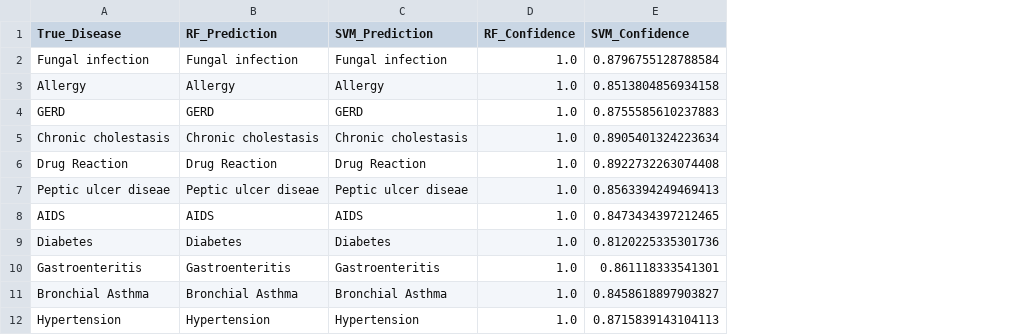
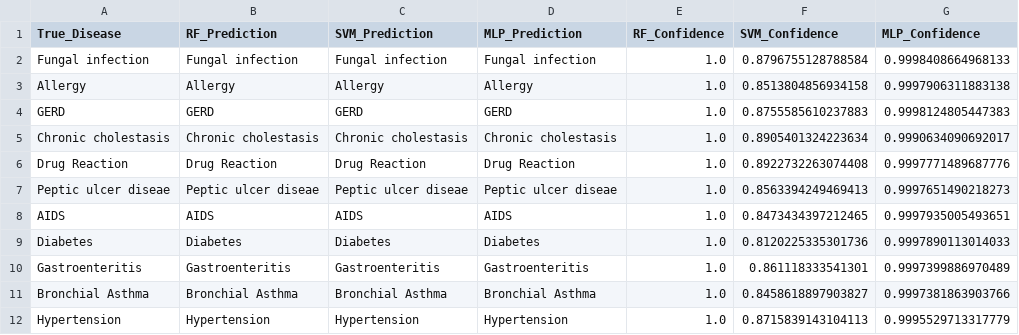
Before and after one commit to IyanekiB/Disease-Prediction-Model, a CSV file: Outputs/external_structured_test_predictions.csv, drawn as a sheet; only a part is shown; the diff names each change by its address in the sheet, - before the commit and + after, or states it on an @@ line.

```diff
--- a/Outputs/external_structured_test_predictions.csv
+++ b/Outputs/external_structured_test_predictions.csv
+column D (MLP_Prediction), rows 2-12: Fungal infection | Allergy | GERD | Chronic cholestasis | Drug Reaction | Peptic ulcer diseae | AIDS | Diabetes | Gastroenteritis | Bronchial Asthma | Hypertension
+column G (MLP_Confidence), rows 2-12: 0.9998408664968133 | 0.9997906311883138 | 0.9998124805447383 | 0.9990634090692017 | 0.9997771489687776 | 0.9997651490218273 | 0.9997935005493651 | 0.9997890113014033 | 0.9997399886970489 | 0.9997381863903766 | 0.9995529713317779
```
Also changed, not shown: 13 other files.
